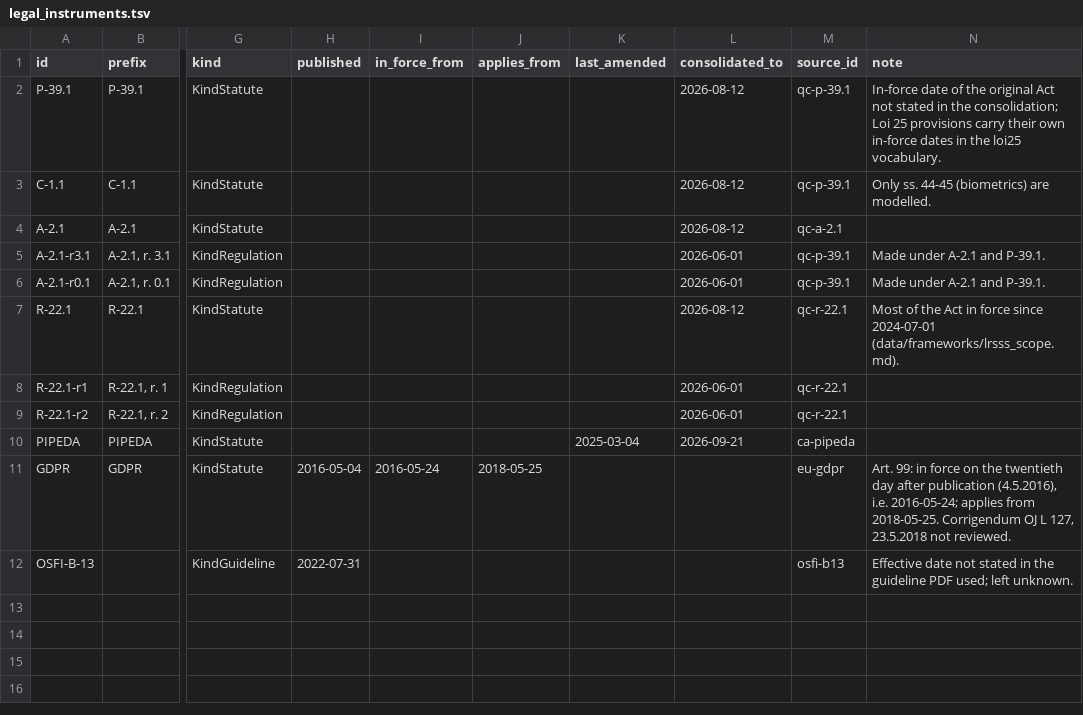
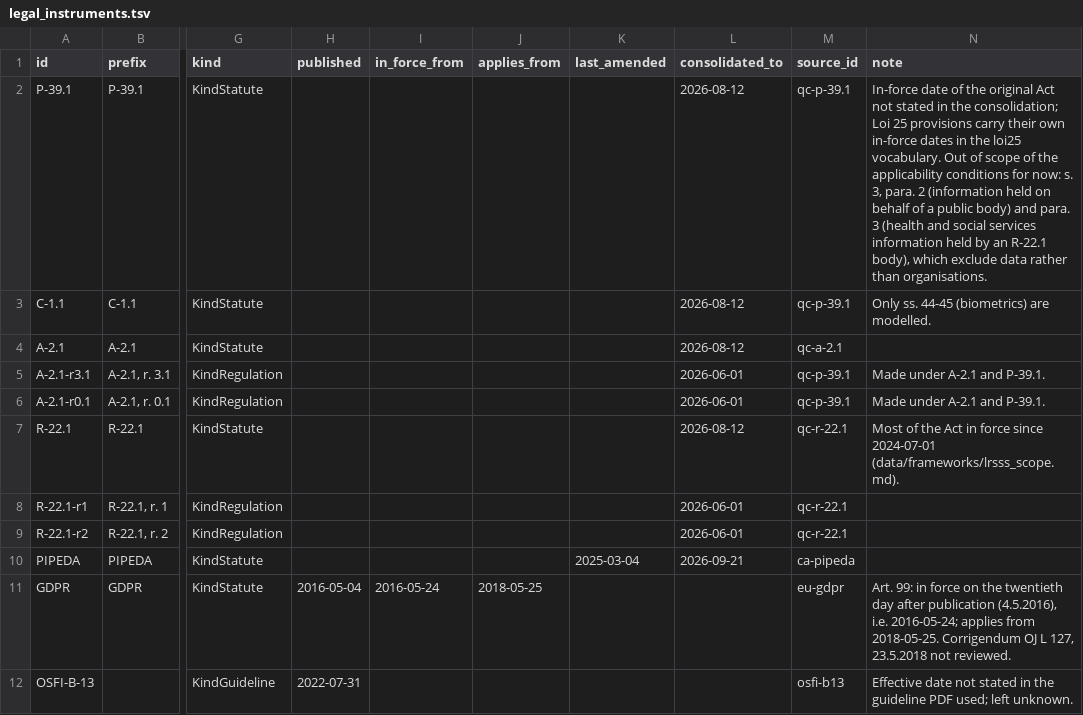
Before and after one commit to ITriskMgr/CyberRiskGuardian-Ontology, a TSV file: data/frameworks/legal_instruments.tsv, drawn as a sheet; only a part is shown, gaps mark what is left out; the diff names each change by its address in the sheet, - before the commit and + after, or states it on an @@ line.

```diff
--- a/data/frameworks/legal_instruments.tsv
+++ b/data/frameworks/legal_instruments.tsv
-N2 (note): …loi25 vocabulary.
+N2 (note): …loi25 vocabulary. Out of scope of the applicability conditions for now: s. 3, para. 2 (information held on behalf of a public body) and para. 3 (health and social services information held by an R-22.1 body), which exclude data rather than organisations.
```
Also changed, not shown: data/frameworks/applicability_conditions.tsv, src/ids.tsv, 55 other files.
